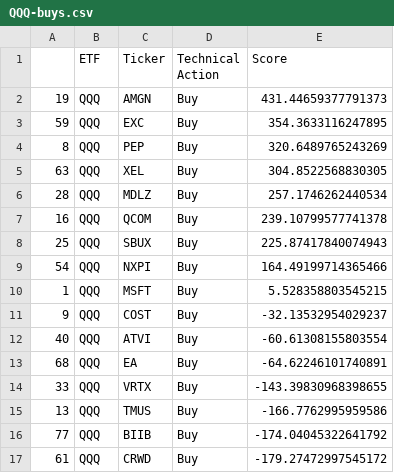
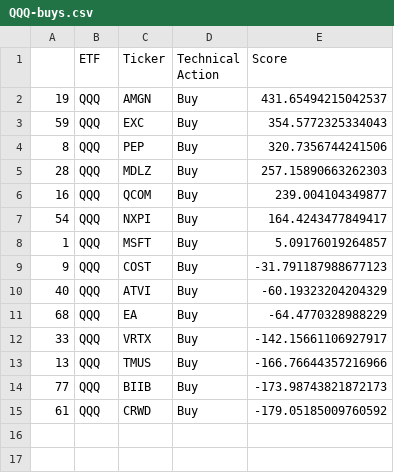
Before and after one commit to pdantu/stockspredictor, a CSV file: results/QQQ-buys.csv, drawn as a sheet.

```diff
--- a/results/QQQ-buys.csv
+++ b/results/QQQ-buys.csv
@@ -1,17 +1,15 @@
 ,ETF,Ticker,Technical Action,Score
-19,QQQ,AMGN,Buy,431.44659377791373
-59,QQQ,EXC,Buy,354.3633116247895
-8,QQQ,PEP,Buy,320.6489765243269
-63,QQQ,XEL,Buy,304.8522568830305
-28,QQQ,MDLZ,Buy,257.1746262440534
-16,QQQ,QCOM,Buy,239.10799577741378
-25,QQQ,SBUX,Buy,225.87417840074943
-54,QQQ,NXPI,Buy,164.49199714365466
-1,QQQ,MSFT,Buy,5.528358803545215
-9,QQQ,COST,Buy,-32.13532954029237
-40,QQQ,ATVI,Buy,-60.61308155803554
-68,QQQ,EA,Buy,-64.62246101740891
-33,QQQ,VRTX,Buy,-143.39830968398655
-13,QQQ,TMUS,Buy,-166.7762995959586
-77,QQQ,BIIB,Buy,-174.04045322641792
-61,QQQ,CRWD,Buy,-179.27472997545172
+19,QQQ,AMGN,Buy,431.65494215042537
+59,QQQ,EXC,Buy,354.5772325334043
+8,QQQ,PEP,Buy,320.7356744241506
+28,QQQ,MDLZ,Buy,257.15890663262303
+16,QQQ,QCOM,Buy,239.004104349877
+54,QQQ,NXPI,Buy,164.4243477849417
+1,QQQ,MSFT,Buy,5.09176019264857
+9,QQQ,COST,Buy,-31.791187988677123
+40,QQQ,ATVI,Buy,-60.19323204204329
+68,QQQ,EA,Buy,-64.4770328988229
+33,QQQ,VRTX,Buy,-142.15661106927917
+13,QQQ,TMUS,Buy,-166.76644357216966
+77,QQQ,BIIB,Buy,-173.98743821872173
+61,QQQ,CRWD,Buy,-179.05185009760592
```
Also changed, not shown: metrics/SPY-metrics.csv, metrics/XLF-metrics.csv, 44 other files.
